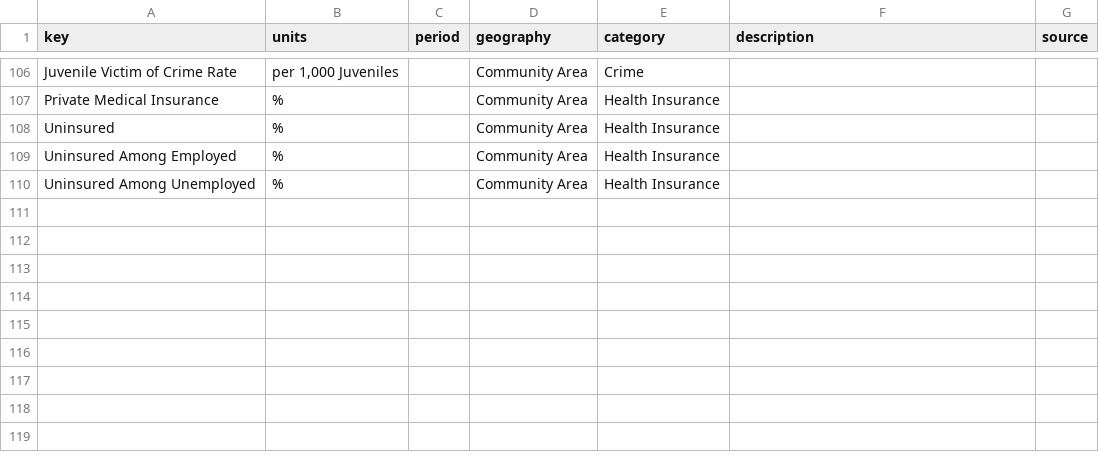
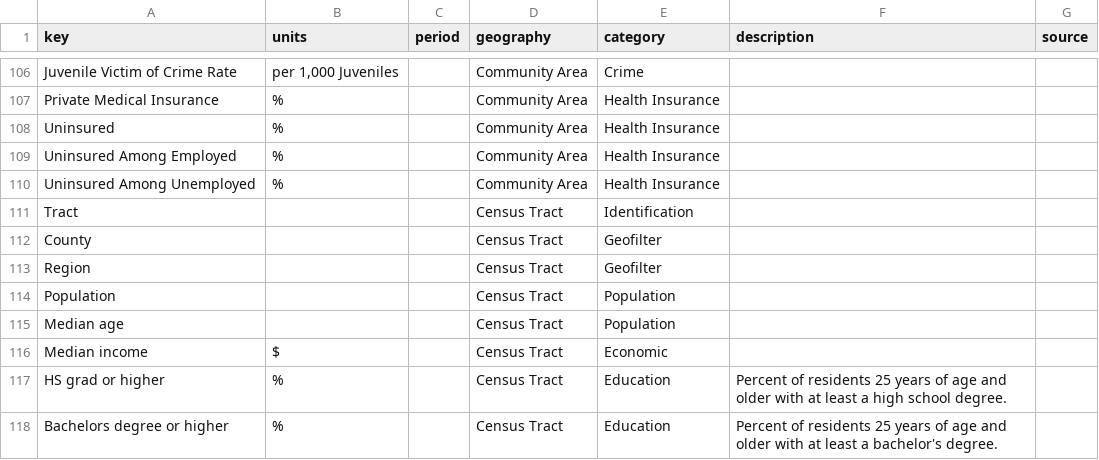
Before and after one commit to jcgiuffrida/HealthViz-mvp, a CSV file: master.csv, drawn as a sheet; only a part is shown, gaps mark what is left out; the diff names each change by its address in the sheet, - before the commit and + after, or states it on an @@ line.

```diff
--- a/master.csv
+++ b/master.csv
+row 111: Tract |  |  | Census Tract | Identification
+row 112: County |  |  | Census Tract | Geofilter
+row 113: Region |  |  | Census Tract | Geofilter
+row 114: Population |  |  | Census Tract | Population
+row 115: Median age |  |  | Census Tract | Population
+row 116: Median income | $ |  | Census Tract | Economic
+row 117: HS grad or higher | % |  | Census Tract | Education | Percent of residents 25 years of age and older with at least a high school degree.
+row 118: Bachelors degree or higher | % |  | Census Tract | Education | Percent of residents 25 years of age and older with at least a bachelor's degree.
```
Also changed, not shown: SDH ii.csv, 4 other files.
